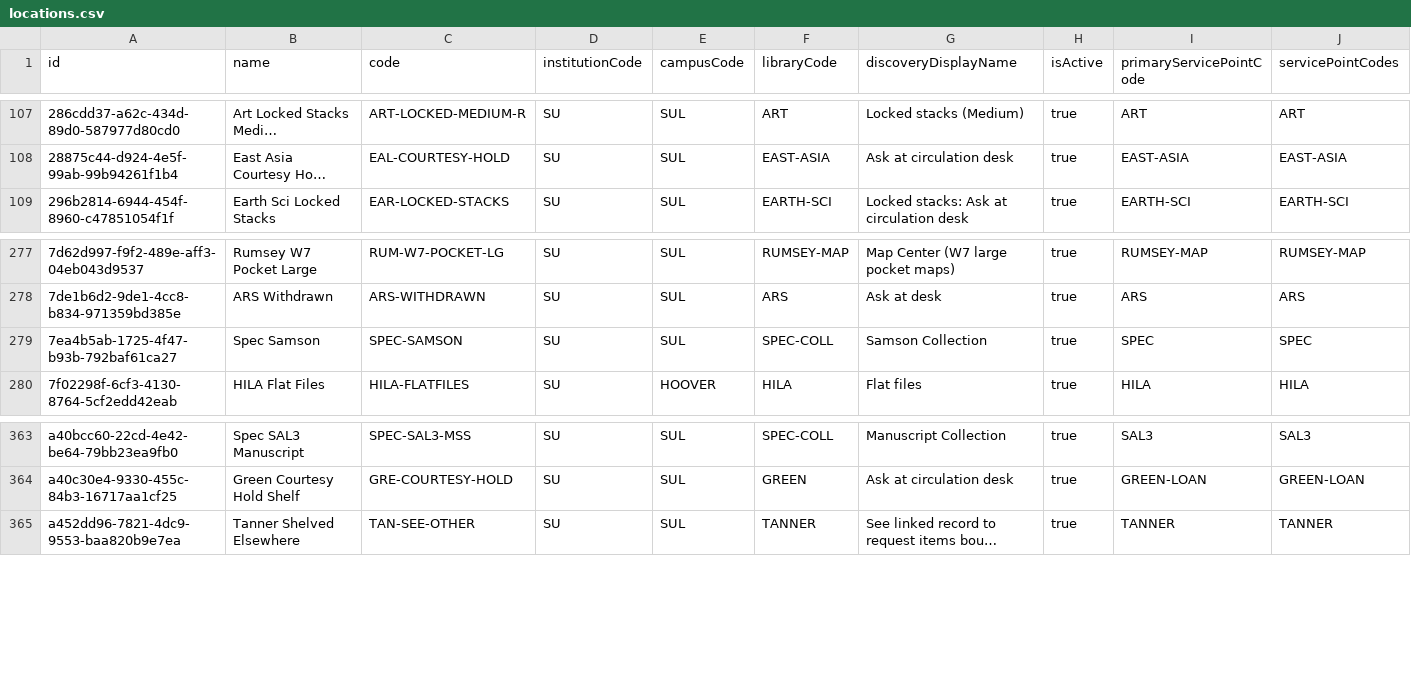
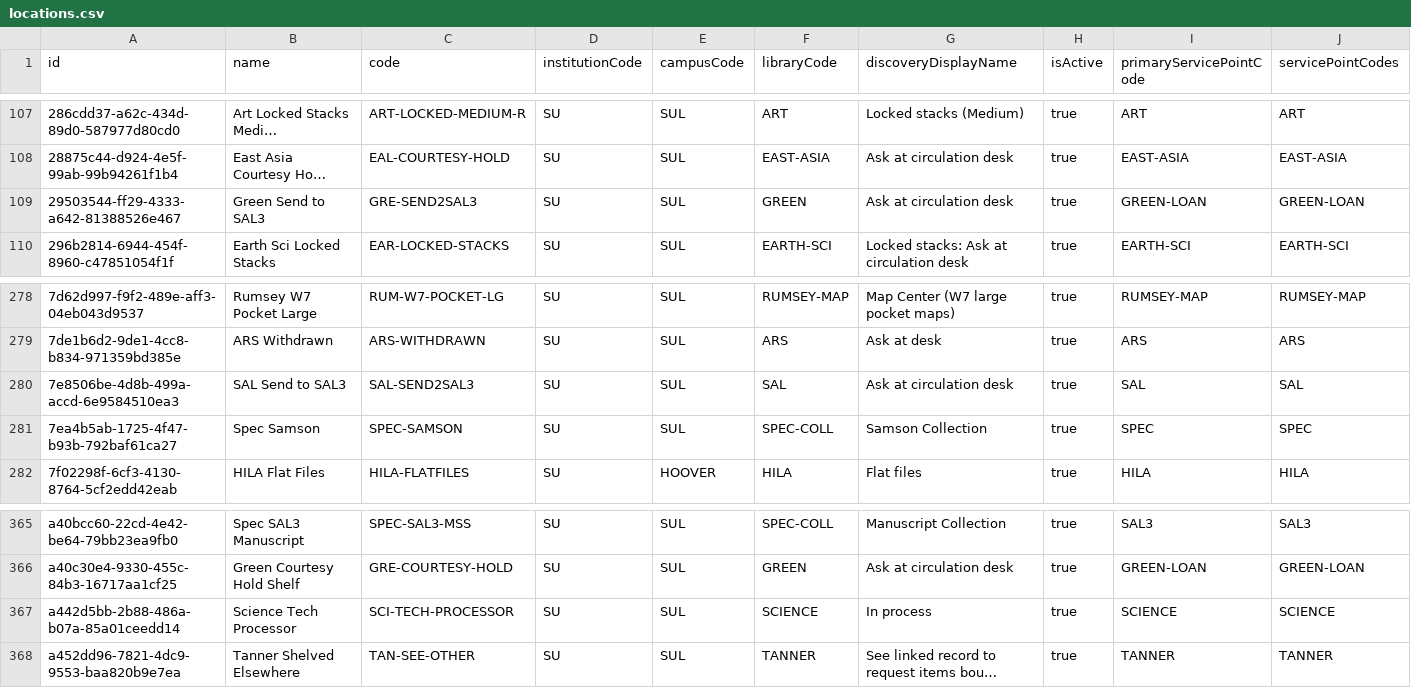
Before and after one commit to sul-dlss/SearchWorks, a CSV file: config/folio/locations.csv, drawn as a sheet; only a part is shown, gaps mark what is left out; long unchanged cells end in …; rows hold the shown columns only; the diff names each change by its address in the sheet, - before the commit and + after, or states it on an @@ line.

Commit message:
Update FOLIO types

```diff
--- a/config/folio/locations.csv
+++ b/config/folio/locations.csv
+row 109: 29503544-ff29-4333-a642-81388526e467 | Green Send to SAL3 | GRE-SEND2SAL3 | SU | SUL | GREEN | Ask at circulation desk | true | GREEN-LOAN | GREEN-LOAN
+row 280: 7e8506be-4d8b-499a-accd-6e9584510ea3 | SAL Send to SAL3 | SAL-SEND2SAL3 | SU | SUL | SAL | Ask at circulation desk | true | SAL | SAL
+row 367: a442d5bb-2b88-486a-b07a-85a01ceedd14 | Science Tech Processor | SCI-TECH-PROCESSOR | SU | SUL | SCIENCE | In process | true | SCIENCE | SCIENCE
```
Also changed, not shown: config/folio/circulation_rules.csv, 3 other files.
